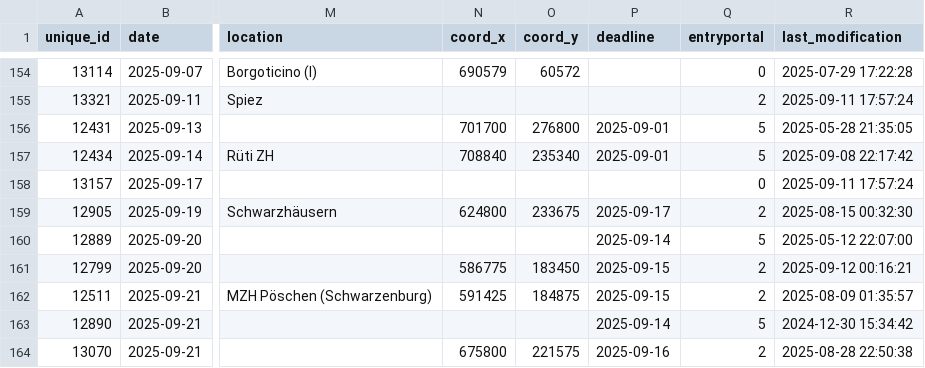
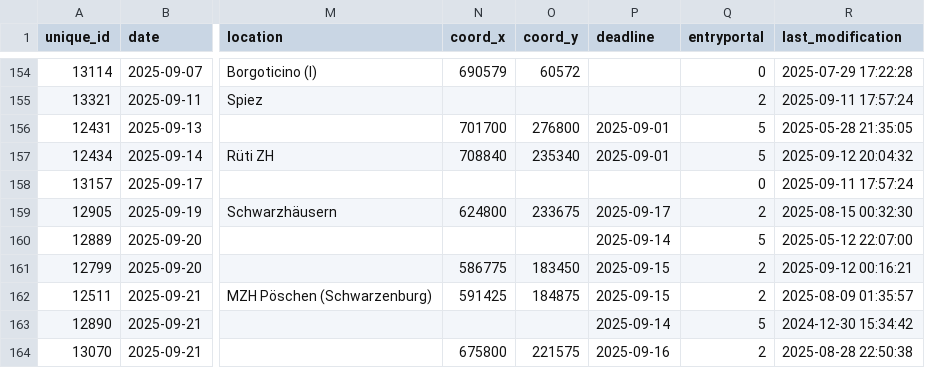
Before and after one commit to fabianHueni/swiss-orienteering-events, a CSV file: public/data/events-2025.csv, drawn as a sheet; only a part is shown, gaps mark what is left out; the diff names each change by its address in the sheet, - before the commit and + after, or states it on an @@ line.

```diff
--- a/public/data/events-2025.csv
+++ b/public/data/events-2025.csv
-R157 (last_modification): 2025-09-08 22:17:42
+R157 (last_modification): 2025-09-12 20:04:32
```
Also changed, not shown: public/data/events-2026.csv.
